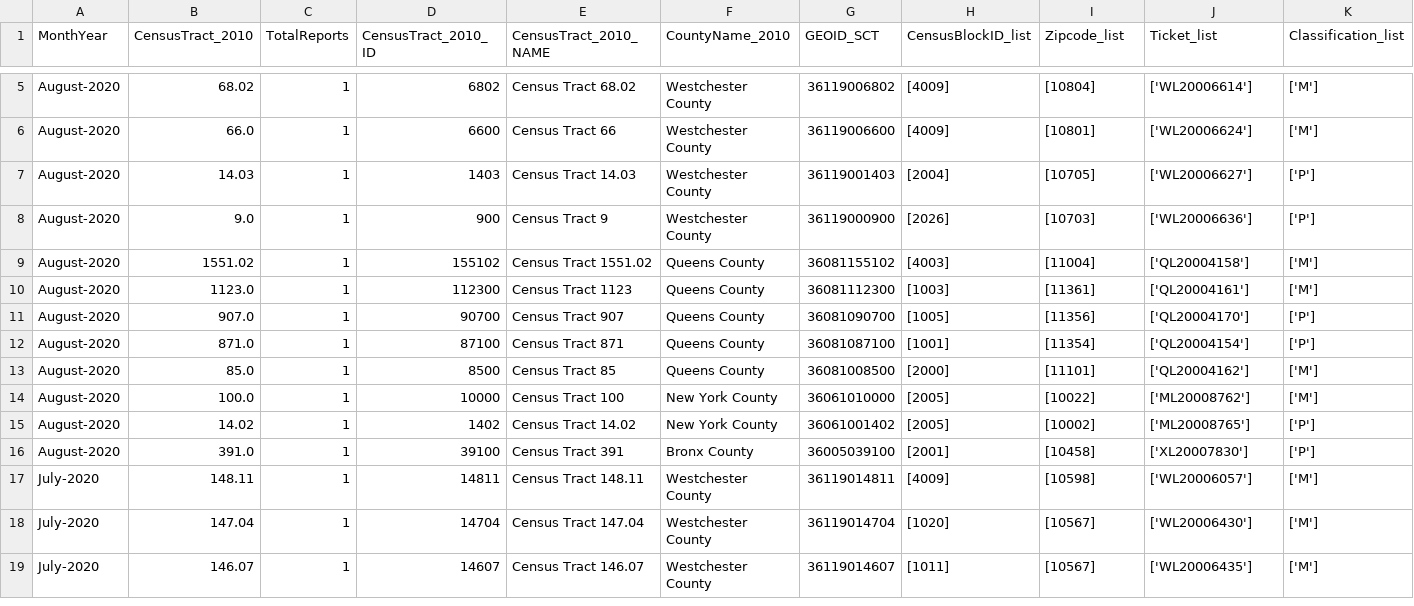
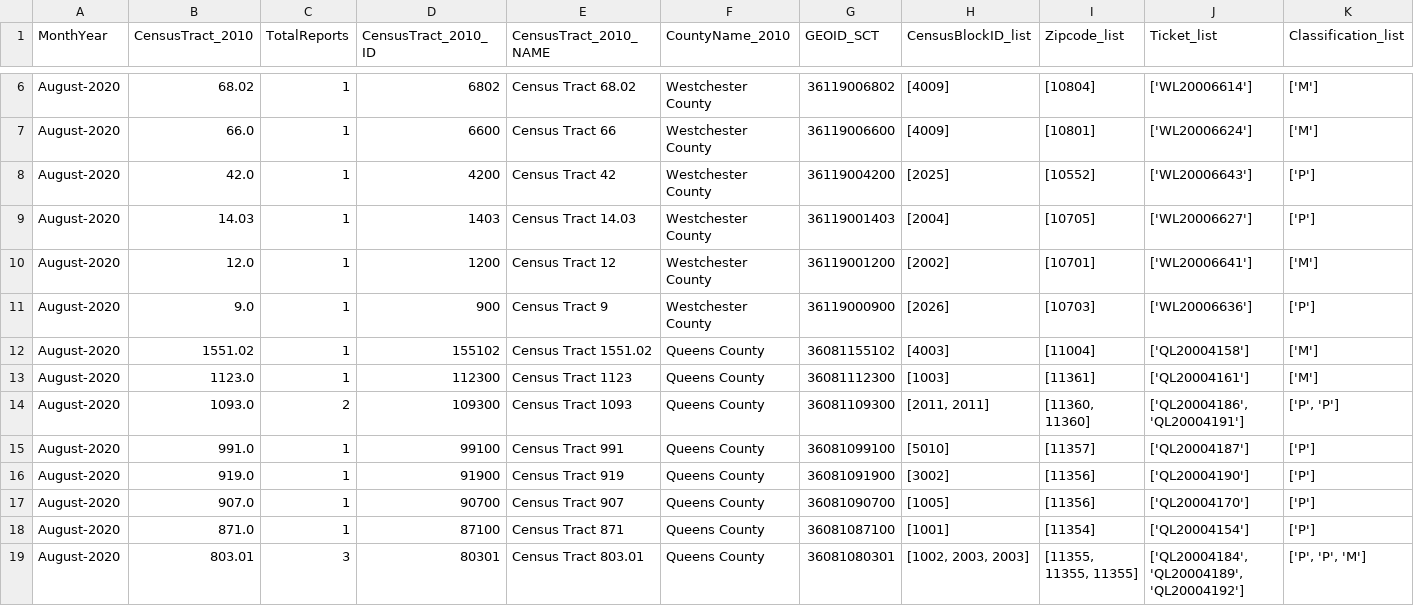
Before and after one commit to mhasan004/GasLeakProject, a CSV file: Getting_GasLeak_Data/DataFiles/ConEdison/GasHistory_2010_ReportFrequency_Monthly.csv, drawn as a sheet; only a part is shown, gaps mark what is left out; the shorter side is filled out with more unchanged rows; rows hold the shown columns only; the diff covers the shown part only; the diff names each change by its address in the sheet, - before the commit and + after, or states it on an @@ line.

```diff
--- a/Getting_GasLeak_Data/DataFiles/ConEdison/GasHistory_2010_ReportFrequency_Monthly.csv
+++ b/Getting_GasLeak_Data/DataFiles/ConEdison/GasHistory_2010_ReportFrequency_Monthly.csv
+row 8: August-2020 | 42.0 | 1 | 4200 | Census Tract 42 | Westchester County | 36119004200 | [2025] | [10552] | ['WL20006643'] | ['P']
+row 10: August-2020 | 12.0 | 1 | 1200 | Census Tract 12 | Westchester County | 36119001200 | [2002] | [10701] | ['WL20006641'] | ['M']
+row 14: August-2020 | 1093.0 | 2 | 109300 | Census Tract 1093 | Queens County | 36081109300 | [2011, 2011] | [11360, 11360] | ['QL20004186', 'QL20004191'] | ['P', 'P']
+row 15: August-2020 | 991.0 | 1 | 99100 | Census Tract 991 | Queens County | 36081099100 | [5010] | [11357] | ['QL20004187'] | ['P']
+row 16: August-2020 | 919.0 | 1 | 91900 | Census Tract 919 | Queens County | 36081091900 | [3002] | [11356] | ['QL20004190'] | ['P']
+row 19: August-2020 | 803.01 | 3 | 80301 | Census Tract 803.01 | Queens County | 36081080301 | [1002, 2003, 2003] | [11355, 11355, 11355] | ['QL20004184', 'QL20004189', 'QL20004192'] | ['P', 'P', 'M']
```
Also changed, not shown: 8 added rows elsewhere in this file, Getting_GasLeak_Data/DataFiles/ConEdison/GasHistory_2010_ConEdisonTracts.csv, Getting_GasLeak_Data/DataFiles/ConEdison/GasHistory_2010_ReportFrequency_Hourly.csv.
